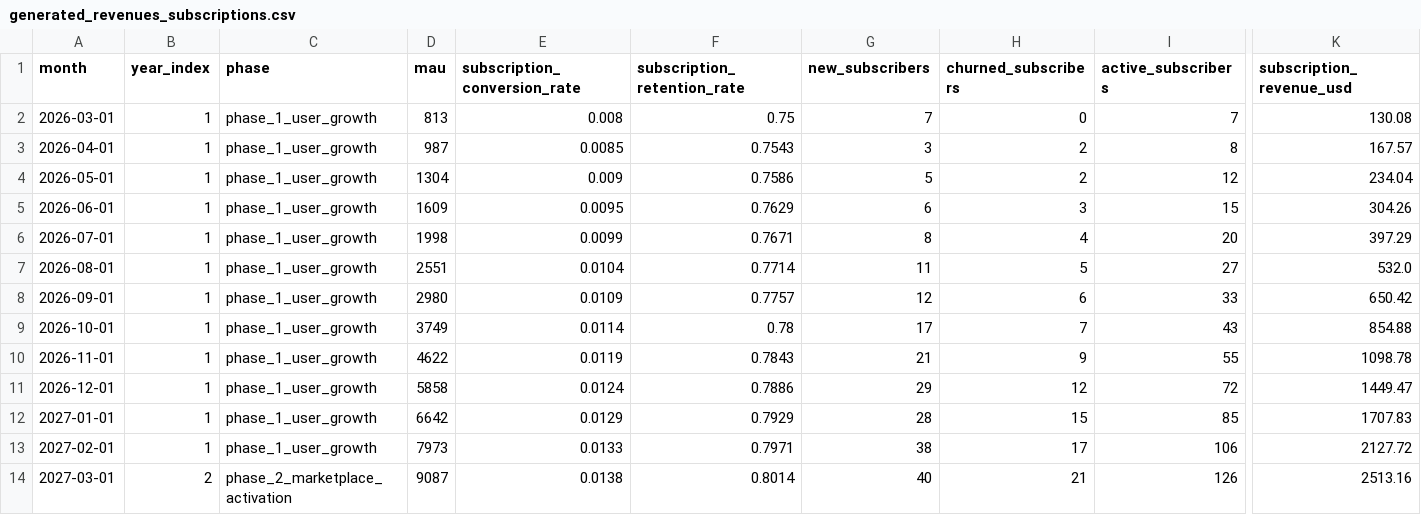
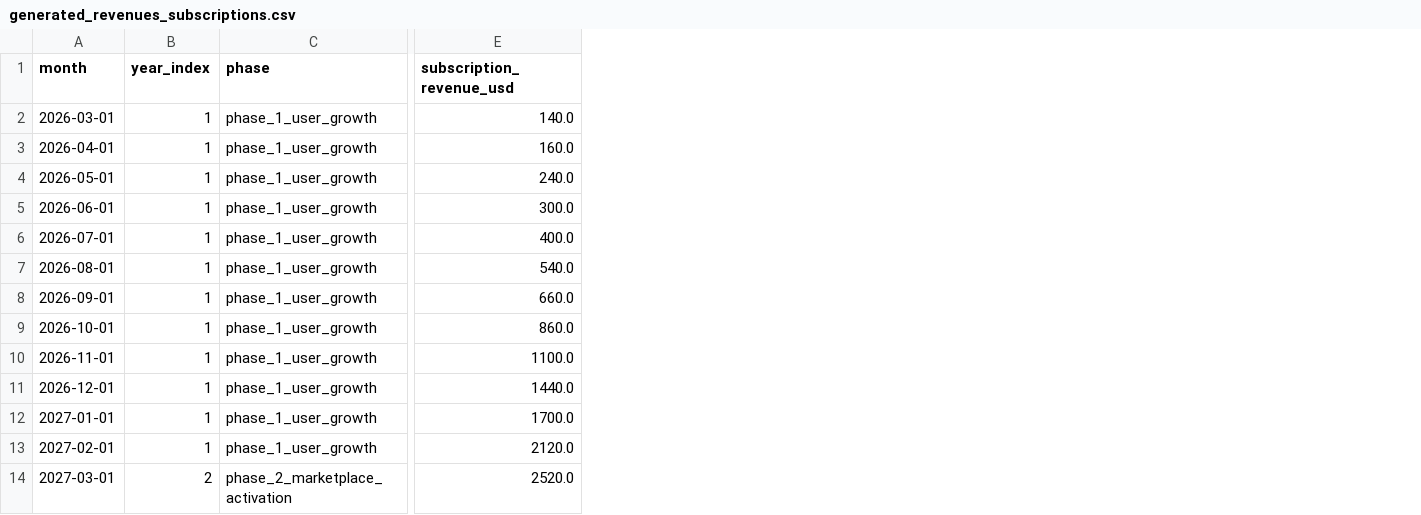
Before and after one commit to peitalin/cuckoo-market-data, a CSV file: data/generated_revenues_subscriptions.csv, drawn as a sheet; only a part is shown, gaps mark what is left out; removed rows and columns are numbered as before the commit, all else as after; the diff covers the shown part only; the diff names each change by its address in the sheet, - before the commit and + after, or states it on an @@ line.

Commit message:
Split MAU data into dedicated export

```diff
--- a/data/generated_revenues_subscriptions.csv
+++ b/data/generated_revenues_subscriptions.csv
-column D (mau), rows 2-14: 813 | 987 | 1304 | 1609 | 1998 | 2551 | 2980 | 3749 | 4622 | 5858 | 6642 | 7973 | 9087
-column E (subscription_conversion_rate), rows 2-14: 0.008 | 0.0085 | 0.009 | 0.0095 | 0.0099 | 0.0104 | 0.0109 | 0.0114 | 0.0119 | 0.0124 | 0.0129 | 0.0133 | 0.0138
-column F (subscription_retention_rate), rows 2-14: 0.75 | 0.7543 | 0.7586 | 0.7629 | 0.7671 | 0.7714 | 0.7757 | 0.78 | 0.7843 | 0.7886 | 0.7929 | 0.7971 | 0.8014
-column G (new_subscribers), rows 2-14: 7 | 3 | 5 | 6 | 8 | 11 | 12 | 17 | 21 | 29 | 28 | 38 | 40
-column H (churned_subscribers), rows 2-14: 0 | 2 | 2 | 3 | 4 | 5 | 6 | 7 | 9 | 12 | 15 | 17 | 21
-column I (active_subscribers), rows 2-14: 7 | 8 | 12 | 15 | 20 | 27 | 33 | 43 | 55 | 72 | 85 | 106 | 126
-E2 (subscription_revenue_usd): 130.08
+E2 (subscription_revenue_usd): 140.0
-E3 (subscription_revenue_usd): 167.57
+E3 (subscription_revenue_usd): 160.0
-E4 (subscription_revenue_usd): 234.04
+E4 (subscription_revenue_usd): 240.0
-E5 (subscription_revenue_usd): 304.26
+E5 (subscription_revenue_usd): 300.0
-E6 (subscription_revenue_usd): 397.29
+E6 (subscription_revenue_usd): 400.0
-E7 (subscription_revenue_usd): 532.0
+E7 (subscription_revenue_usd): 540.0
-E8 (subscription_revenue_usd): 650.42
+E8 (subscription_revenue_usd): 660.0
-E9 (subscription_revenue_usd): 854.88
+E9 (subscription_revenue_usd): 860.0
-E10 (subscription_revenue_usd): 1098.78
+E10 (subscription_revenue_usd): 1100.0
-E11 (subscription_revenue_usd): 1449.47
+E11 (subscription_revenue_usd): 1440.0
-E12 (subscription_revenue_usd): 1707.83
+E12 (subscription_revenue_usd): 1700.0
-E13 (subscription_revenue_usd): 2127.72
+E13 (subscription_revenue_usd): 2120.0
-E14 (subscription_revenue_usd): 2513.16
+E14 (subscription_revenue_usd): 2520.0
```
Also changed, not shown: 23 edited cells elsewhere in this file, data/generated_revenues_ads.csv, 10 other files.
